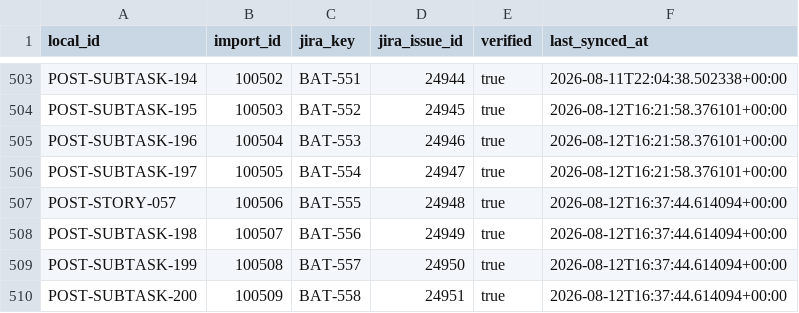
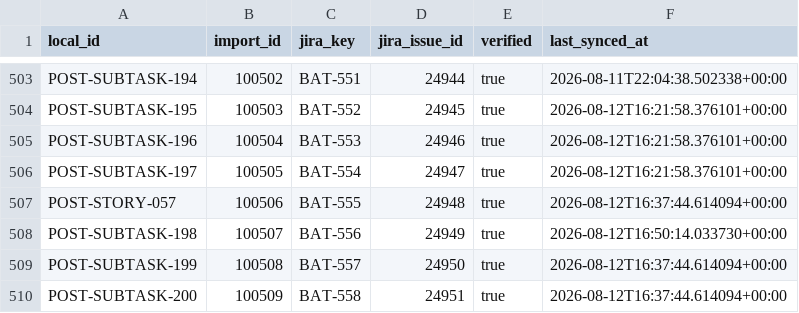
Before and after one commit to KevinSGarrett/BatteredAggieSyndrome, a CSV file: jira/import/POST_IMPORT_KEY_MAP.csv, drawn as a sheet; only a part is shown, gaps mark what is left out.

```diff
--- a/jira/import/POST_IMPORT_KEY_MAP.csv
+++ b/jira/import/POST_IMPORT_KEY_MAP.csv
@@ -507,3 +507,3 @@ POST-SUBTASK-197,100505,BAT-554,24947,true,2026-08-12T16:21:58.376101+00:00
 POST-STORY-057,100506,BAT-555,24948,true,2026-08-12T16:37:44.614094+00:00
-POST-SUBTASK-198,100507,BAT-556,24949,true,2026-08-12T16:37:44.614094+00:00
+POST-SUBTASK-198,100507,BAT-556,24949,true,2026-08-12T16:50:14.033730+00:00
 POST-SUBTASK-199,100508,BAT-557,24950,true,2026-08-12T16:37:44.614094+00:00
```
Also changed, not shown: jira/index/ARTIFACT_TRACEABILITY.csv, jira/index/BLOCKED_QUEUE.csv, 24 other files.
